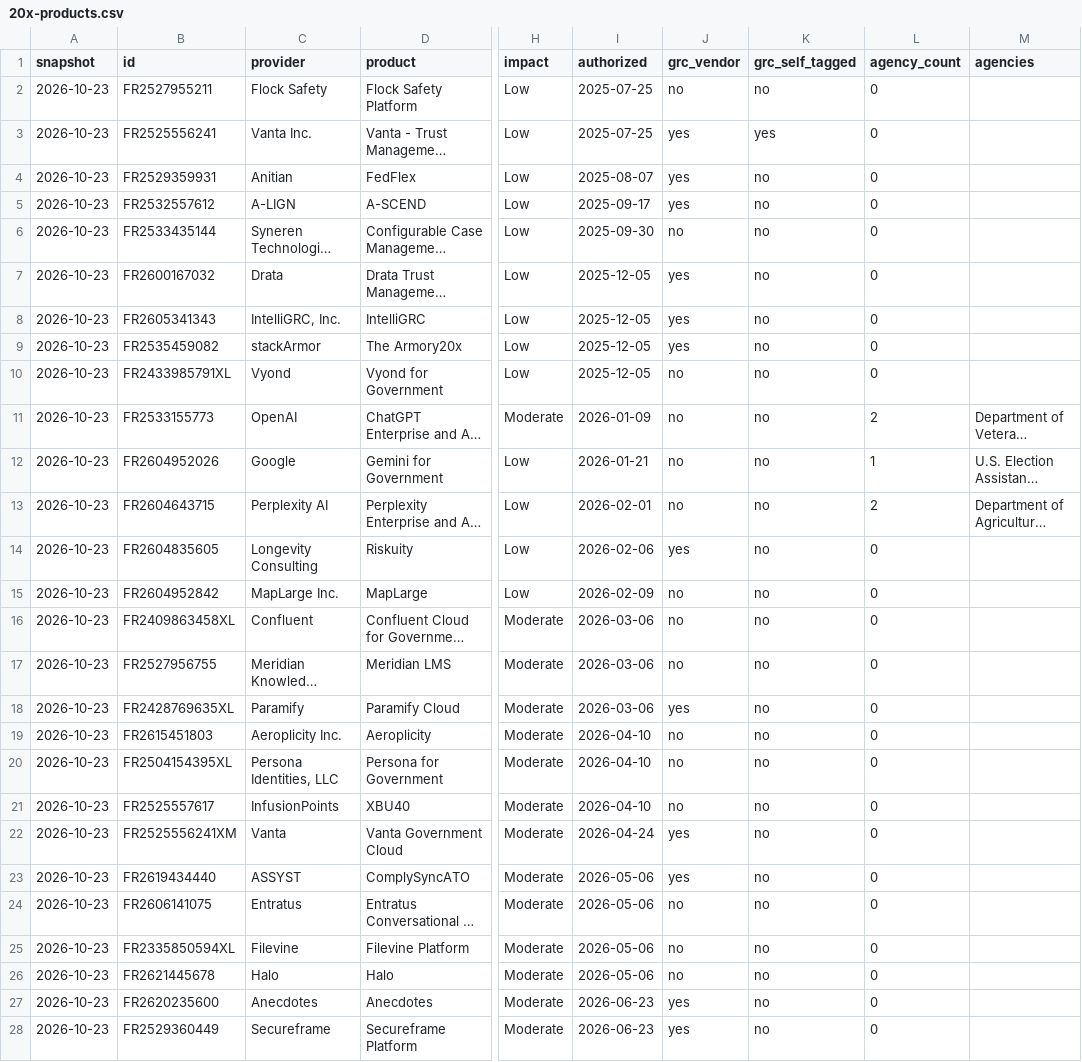
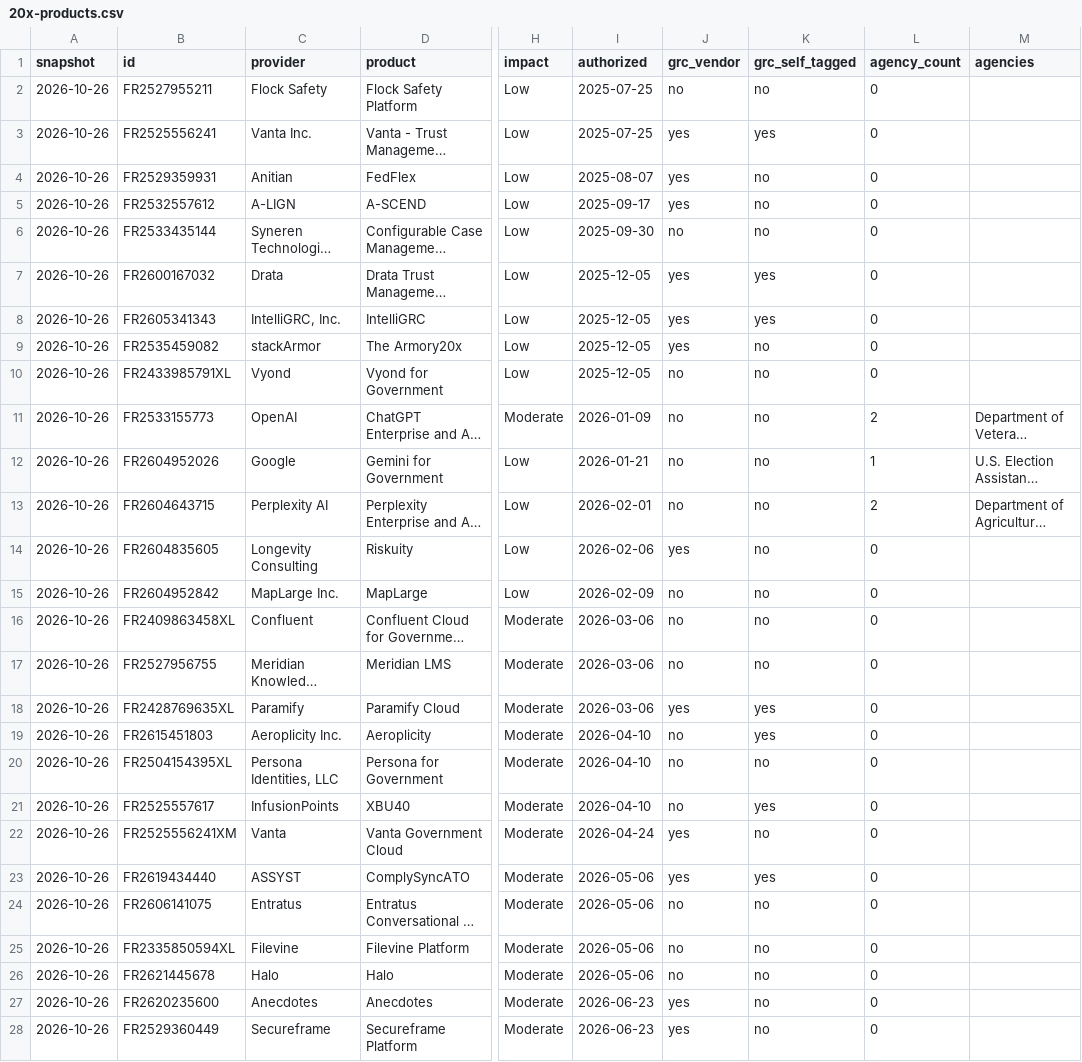
Before and after one commit to khanssen/Archstone, a CSV file: fedramp-20x-adoption/20x-products.csv, drawn as a sheet; only a part is shown, gaps mark what is left out; long unchanged cells end in …; the diff covers the shown part only; the diff names each change by its address in the sheet, - before the commit and + after, or states it on an @@ line.

```diff
--- a/fedramp-20x-adoption/20x-products.csv
+++ b/fedramp-20x-adoption/20x-products.csv
-A2:A28 (snapshot): 2026-10-23
+A2:A28 (snapshot): 2026-10-26
-K7:K8 (grc_self_tagged): no
+K7:K8 (grc_self_tagged): yes
-K18:K19 (grc_self_tagged): no
+K18:K19 (grc_self_tagged): yes
-K21 (grc_self_tagged): no
+K21 (grc_self_tagged): yes
-K23 (grc_self_tagged): no
+K23 (grc_self_tagged): yes
```
Also changed, not shown: 6 edited cells elsewhere in this file, data/fedramp/history.csv, 5 other files.
